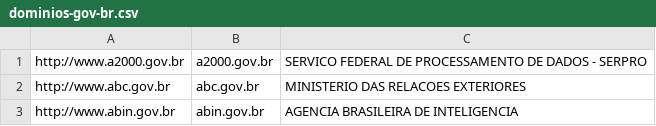
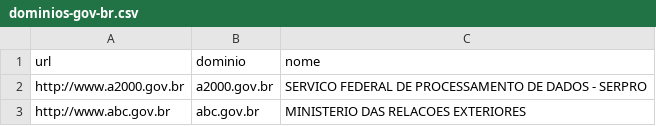
Before and after one commit to GovBrasil/Sites, a CSV file: dados/dominios-gov-br.csv, drawn as a sheet; only a part is shown; the shorter side is filled out with more unchanged rows; the diff names each change by its address in the sheet, - before the commit and + after, or states it on an @@ line.

Commit message:
dados em json, paginate e tentativa de usar shuffle

```diff
--- a/dados/dominios-gov-br.csv
+++ b/dados/dominios-gov-br.csv
+row 1: url | dominio | nome
```
Also changed, not shown: 5 other files.
